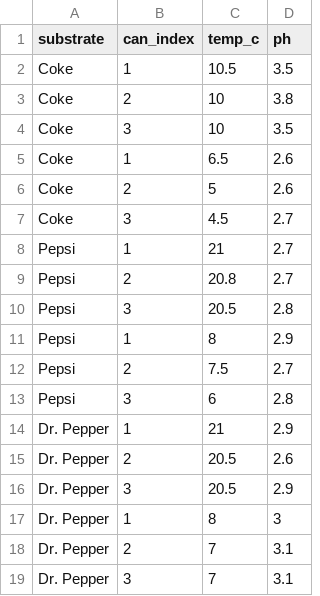
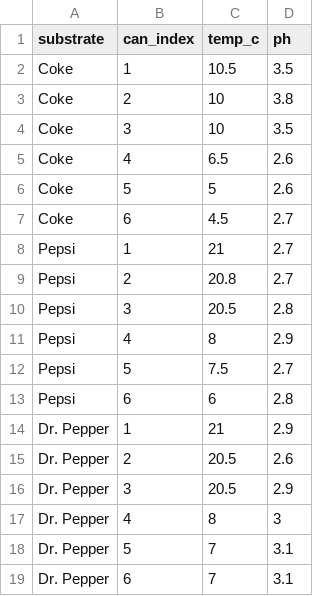
Before and after one commit to wibeasley/soda-ph, a CSV file: data-public/raw/sample-valencia.csv, drawn as a sheet.

```diff
--- a/data-public/raw/sample-valencia.csv
+++ b/data-public/raw/sample-valencia.csv
@@ -4,5 +4,5 @@ Coke,2,10,3.8
 Coke,3,10,3.5
-Coke,1,6.5,2.6
-Coke,2,5,2.6
-Coke,3,4.5,2.7
+Coke,4,6.5,2.6
+Coke,5,5,2.6
+Coke,6,4.5,2.7
 Pepsi,1,21,2.7
@@ -10,5 +10,5 @@ Pepsi,2,20.8,2.7
 Pepsi,3,20.5,2.8
-Pepsi,1,8,2.9
-Pepsi,2,7.5,2.7
-Pepsi,3,6,2.8
+Pepsi,4,8,2.9
+Pepsi,5,7.5,2.7
+Pepsi,6,6,2.8
 Dr. Pepper,1,21,2.9
@@ -16,4 +16,4 @@ Dr. Pepper,2,20.5,2.6
 Dr. Pepper,3,20.5,2.9
-Dr. Pepper,1,8,3
-Dr. Pepper,2,7,3.1
-Dr. Pepper,3,7,3.1
+Dr. Pepper,4,8,3
+Dr. Pepper,5,7,3.1
+Dr. Pepper,6,7,3.1
```
Also changed, not shown: 8 other files.
